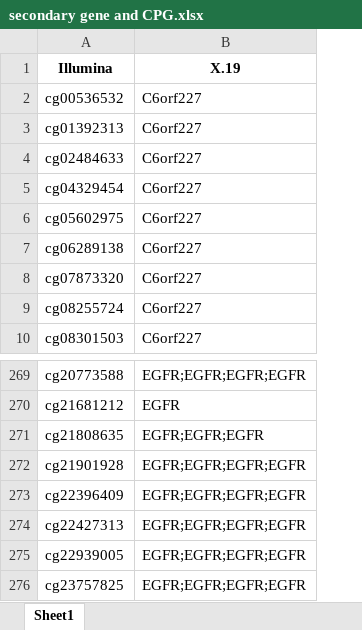
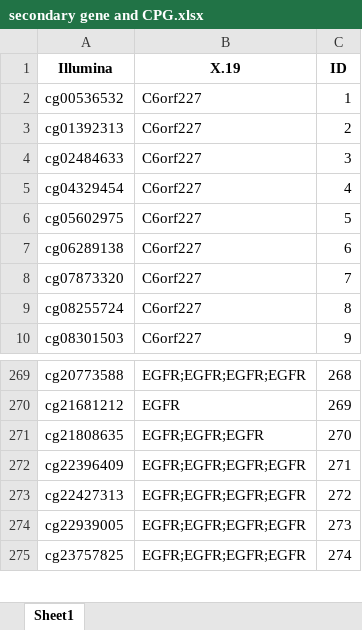
Before and after one commit to anqiwang02/Ozone-and-Lung-Functions, an Excel workbook: secondary genes/secondary gene and CPG.xlsx, sheet Sheet1, drawn as a sheet; only a part is shown, gaps mark what is left out; values as stored, in another font and other column widths than the file's, no borders; removed rows and columns are numbered as before the commit, all else as after; the diff names each change by its address in the sheet, - before the commit and + after, or states it on an @@ line.

Commit message:
updates on primary and secondary genes
1. updated primary and secondary genes' CpG sites

2. upload experimental data corresponding to primary and secondary CpG sites

```diff
--- a/secondary genes/secondary gene and CPG.xlsx (sheet Sheet1)
+++ b/secondary genes/secondary gene and CPG.xlsx (sheet Sheet1)
+column C (ID), rows 2-10: 1 | 2 | 3 | 4 | 5 | 6 | 7 | 8 | 9; rows 269-275: 268 | 269 | 270 | 271 | 272 | 273 | 274
-row 272: cg21901928 | EGFR;EGFR;EGFR;EGFR
```
Also changed, not shown: primary genes/primary gene and CPG.xlsx, 7 other files.
